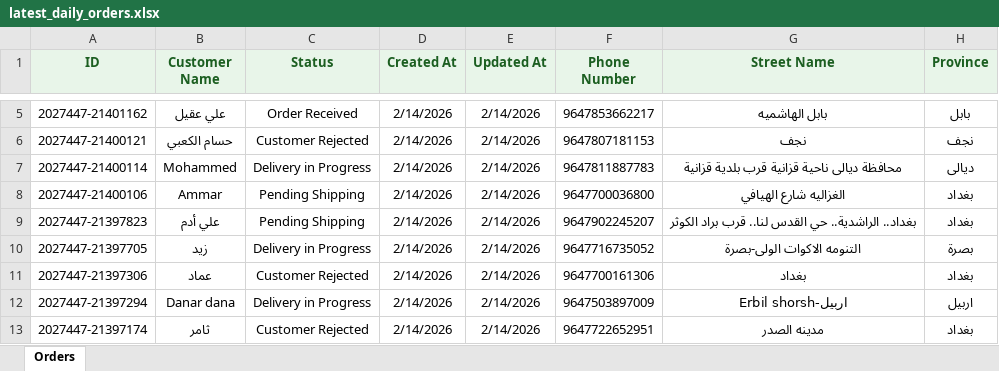
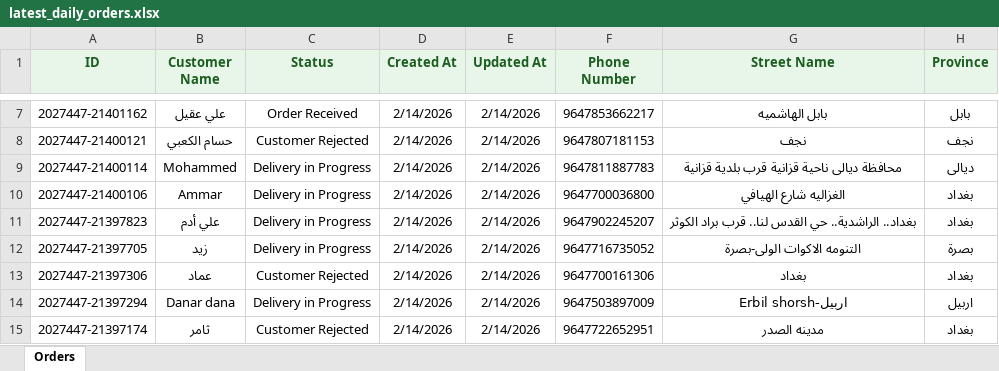
Before and after one commit to Yahya-Regragui/ecomweb, an Excel workbook: data/latest_daily_orders.xlsx, sheet Orders, drawn as a sheet; only a part is shown, gaps mark what is left out; values as stored, in another font and other column widths than the file's, no borders; addresses are those after the commit; the diff covers the shown part only; the diff names each change by its address in the sheet, - before the commit and + after, or states it on an @@ line.

Commit message:
Update latest Daily Orders XLSX (2026-02-15 00:04:44)

```diff
--- a/data/latest_daily_orders.xlsx (sheet Orders)
+++ b/data/latest_daily_orders.xlsx (sheet Orders)
-C10:C11 (Status): Pending Shipping
+C10:C11 (Status): Delivery in Progress
```
Also changed, not shown: 2 added rows and 4 edited cells elsewhere in this sheet.
